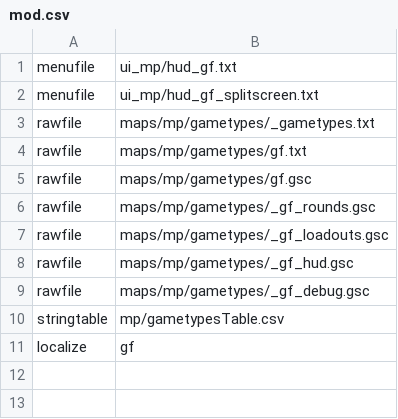
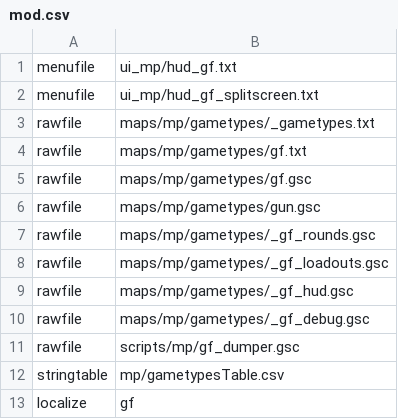
Before and after one commit to KL9modz/BO1-Gunfight, a CSV file: mod.csv, drawn as a sheet; the diff names each change by its address in the sheet, - before the commit and + after, or states it on an @@ line.

```diff
--- a/mod.csv
+++ b/mod.csv
+row 6: rawfile | maps/mp/gametypes/gun.gsc
+row 11: rawfile | scripts/mp/gf_dumper.gsc
```
Also changed, not shown: 5 other files.
